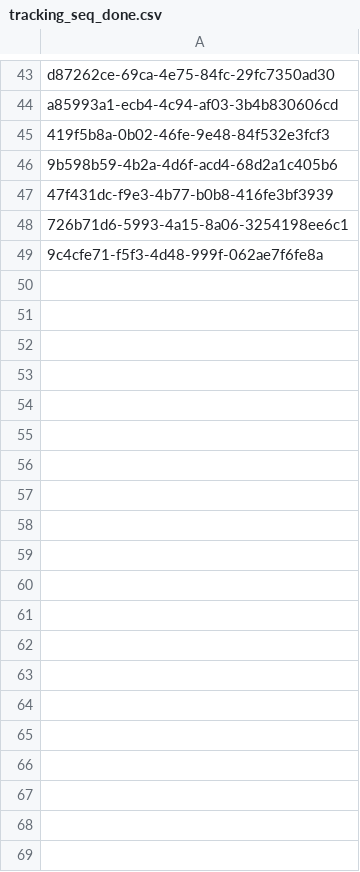
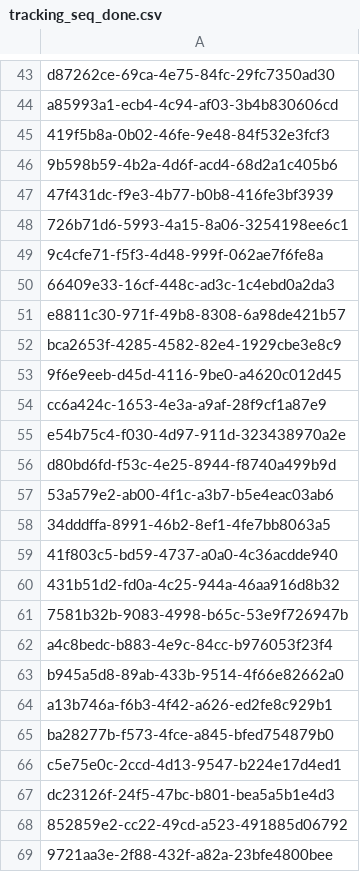
Before and after one commit to inbo/fis-rem-tracking, a CSV file: Zonien/Input/tracking_seq_done.csv, drawn as a sheet; only a part is shown, gaps mark what is left out; the diff covers the shown part only; the diff names each change by its address in the sheet, - before the commit and + after, or states it on an @@ line.

Commit message:
Update tracking_seq_done.csv
#19

```diff
--- a/Zonien/Input/tracking_seq_done.csv
+++ b/Zonien/Input/tracking_seq_done.csv
+row 50: 66409e33-16cf-448c-ad3c-1c4ebd0a2da3
+row 51: e8811c30-971f-49b8-8308-6a98de421b57
+row 52: bca2653f-4285-4582-82e4-1929cbe3e8c9
+row 53: 9f6e9eeb-d45d-4116-9be0-a4620c012d45
+row 54: cc6a424c-1653-4e3a-a9af-28f9cf1a87e9
+row 55: e54b75c4-f030-4d97-911d-323438970a2e
+row 56: d80bd6fd-f53c-4e25-8944-f8740a499b9d
+row 57: 53a579e2-ab00-4f1c-a3b7-b5e4eac03ab6
+row 58: 34dddffa-8991-46b2-8ef1-4fe7bb8063a5
+row 59: 41f803c5-bd59-4737-a0a0-4c36acdde940
+row 60: 431b51d2-fd0a-4c25-944a-46aa916d8b32
+row 61: 7581b32b-9083-4998-b65c-53e9f726947b
+row 62: a4c8bedc-b883-4e9c-84cc-b976053f23f4
+row 63: b945a5d8-89ab-433b-9514-4f66e82662a0
+row 64: a13b746a-f6b3-4f42-a626-ed2fe8c929b1
+row 65: ba28277b-f573-4fce-a845-bfed754879b0
+row 66: c5e75e0c-2ccd-4d13-9547-b224e17d4ed1
+row 67: dc23126f-24f5-47bc-b801-bea5a5b1e4d3
+row 68: 852859e2-cc22-49cd-a523-491885d06792
+row 69: 9721aa3e-2f88-432f-a82a-23bfe4800bee
```
Also changed, not shown: 22 added rows elsewhere in this file.
